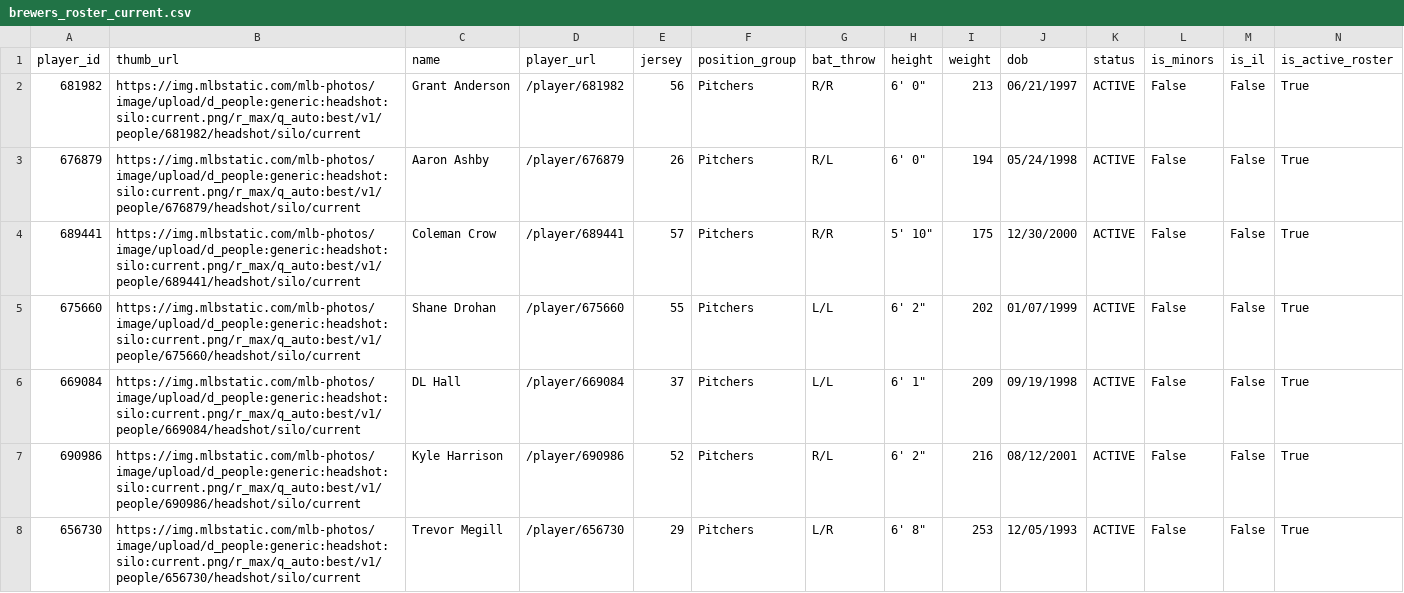
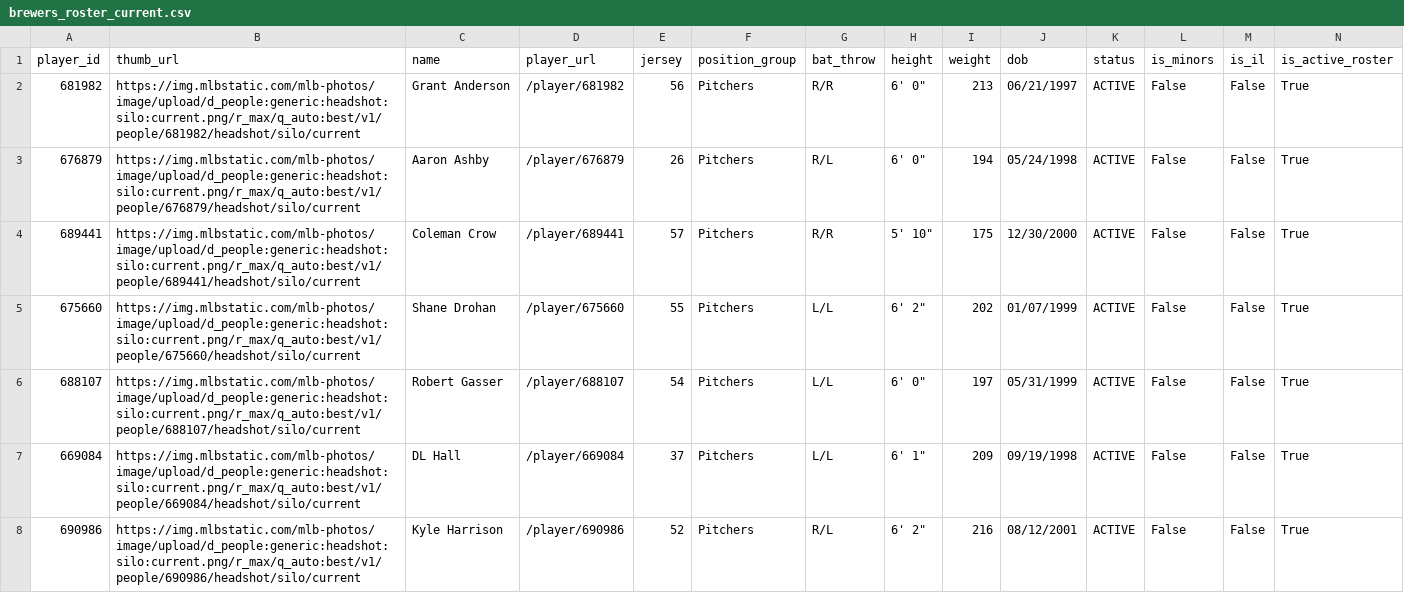
Before and after one commit to twallac10/mkebrewers-bot, a CSV file: data/roster/brewers_roster_current.csv, drawn as a sheet; only a part is shown; the shorter side is filled out with more unchanged rows; rows hold the shown columns only; the diff covers the shown part only; the diff names each change by its address in the sheet, - before the commit and + after, or states it on an @@ line.

```diff
--- a/data/roster/brewers_roster_current.csv
+++ b/data/roster/brewers_roster_current.csv
+row 6: 688107 | https://img.mlbstatic.com/mlb-photos/image/upload/d_people:generic:headshot:silo:current.png/r_max/q_auto:best/v1/people/688107/headshot/silo/current | Robert Gasser | /player/688107 | 54 | Pitchers | L/L | 6' 0" | 197 | 05/31/1999 | ACTIVE | False | False | True
```
Also changed, not shown: 1 removed row elsewhere in this file, data/roster/brewers_transactions_current.csv, data/standings/brewers_standings_1970_present.csv, 20 other files.
